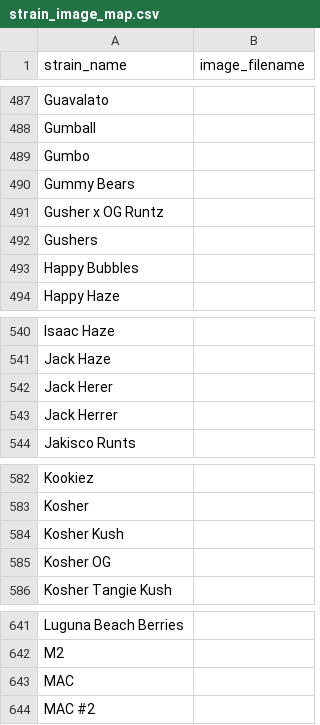
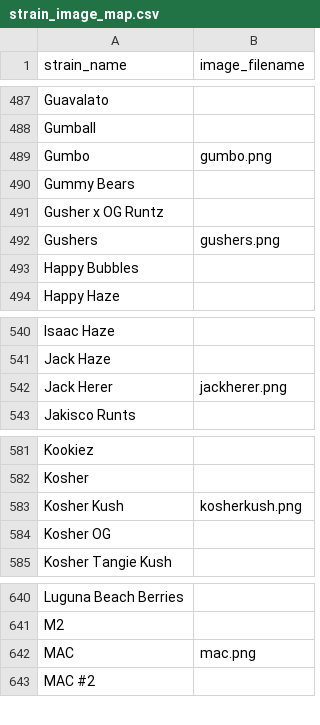
Before and after one commit to Budfinder/main, a CSV file: strain_image_map.csv, drawn as a sheet; only a part is shown, gaps mark what is left out.

Commit message:
strain images

```diff
--- a/strain_image_map.csv
+++ b/strain_image_map.csv
@@ -488,6 +488,6 @@ Guavalato,
 Gumball,
-Gumbo,
+Gumbo,gumbo.png
 Gummy Bears,
 Gusher x OG Runtz,
-Gushers,
+Gushers,gushers.png
 Happy Bubbles,
@@ -541,4 +541,3 @@ Isaac Haze,
 Jack Haze,
-Jack Herer,
-Jack Herrer,
+Jack Herer,jackherer.png
 Jakisco Runts,
@@ -583,3 +582,3 @@ Kookiez,
 Kosher,
-Kosher Kush,
+Kosher Kush,kosherkush.png
 Kosher OG,
@@ -642,3 +641,3 @@ Luguna Beach Berries,
 M2,
-MAC,
+MAC,mac.png
 MAC #2,
```
Also changed, not shown: 12 other files.
